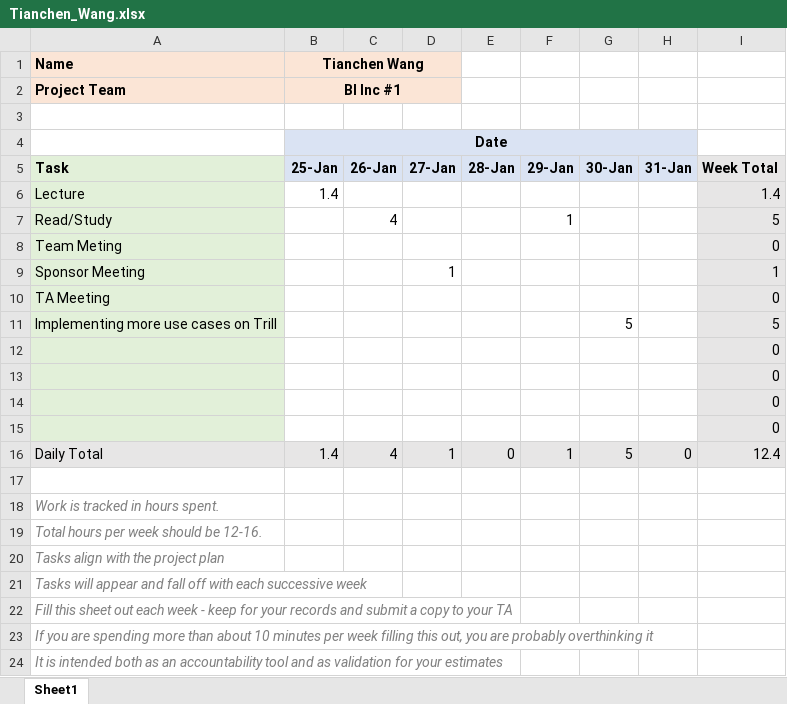
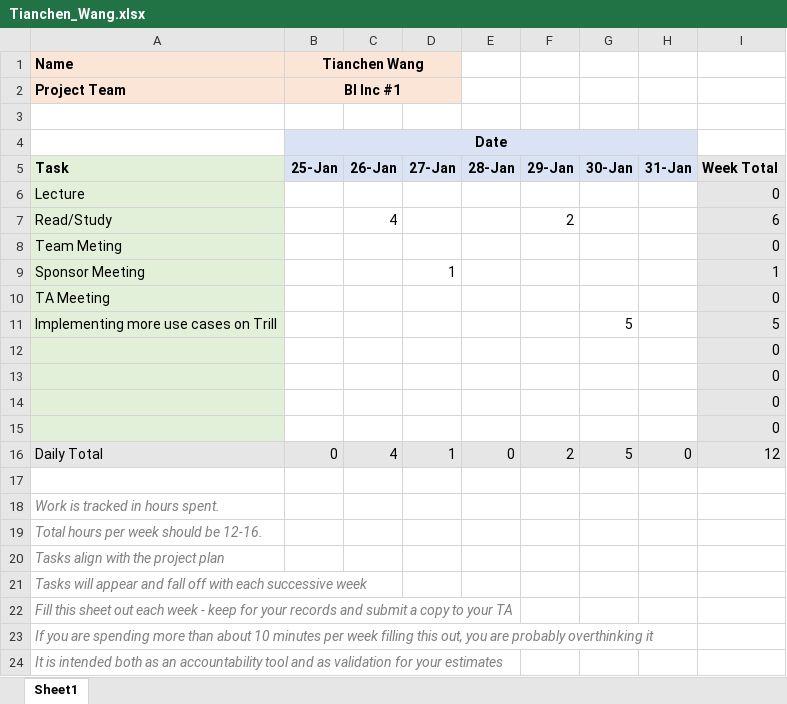
Before and after one commit to tyto8880/bison-timesheets, an Excel workbook: 0125_0131/Tianchen_Wang.xlsx, sheet Sheet1, drawn as a sheet; values as stored, in another font and other column widths than the file's, no borders; the diff names each change by its address in the sheet, - before the commit and + after, or states it on an @@ line.

```diff
--- a/0125_0131/Tianchen_Wang.xlsx (sheet Sheet1)
+++ b/0125_0131/Tianchen_Wang.xlsx (sheet Sheet1)
-B6 (Tianchen Wang): 1.4
+B6 (Tianchen Wang): (empty)
-I6: 1.4
+I6: 0
-F7: 1
+F7: 2
-I7: 5
+I7: 6
-B16 (Tianchen Wang): 1.4
+B16 (Tianchen Wang): 0
-F16: 1
+F16: 2
-I16: 12.4
+I16: 12
```
Also changed, not shown: 0301_0307/Tianchen_Wang.xlsx, 0315_0321/Tianchen_Wang.xlsx, 2 other files.
